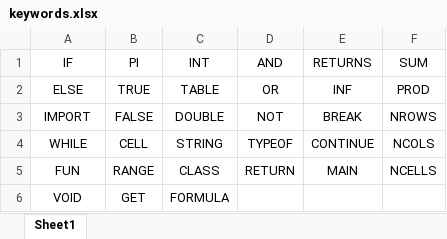
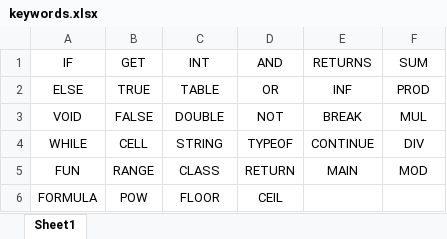
Before and after one commit to goats-9/cs3423-project, an Excel workbook: docs/spec/tables/keywords.xlsx, sheet Sheet1, drawn as a sheet; values as stored, in another font and other column widths than the file's, no borders; removed rows and columns are numbered as before the commit, all else as after; the diff names each change by its address in the sheet, - before the commit and + after, or states it on an @@ line.

```diff
--- a/docs/spec/tables/keywords.xlsx (sheet Sheet1)
+++ b/docs/spec/tables/keywords.xlsx (sheet Sheet1)
-B1: PI
+B1: GET
-A3 (IF): IMPORT
+A3 (IF): VOID
-F3 (SUM): NROWS
+F3 (SUM): MUL
-F4 (SUM): NCOLS
+F4 (SUM): DIV
-F5 (SUM): NCELLS
+F5 (SUM): MOD
-row 6: VOID | GET | FORMULA
+row 6: FORMULA | POW | FLOOR | CEIL
```
Also changed, not shown: docs/spec/tables/non-primitives.xlsx, docs/spec/tables/operators.xlsx, 2 other files.
